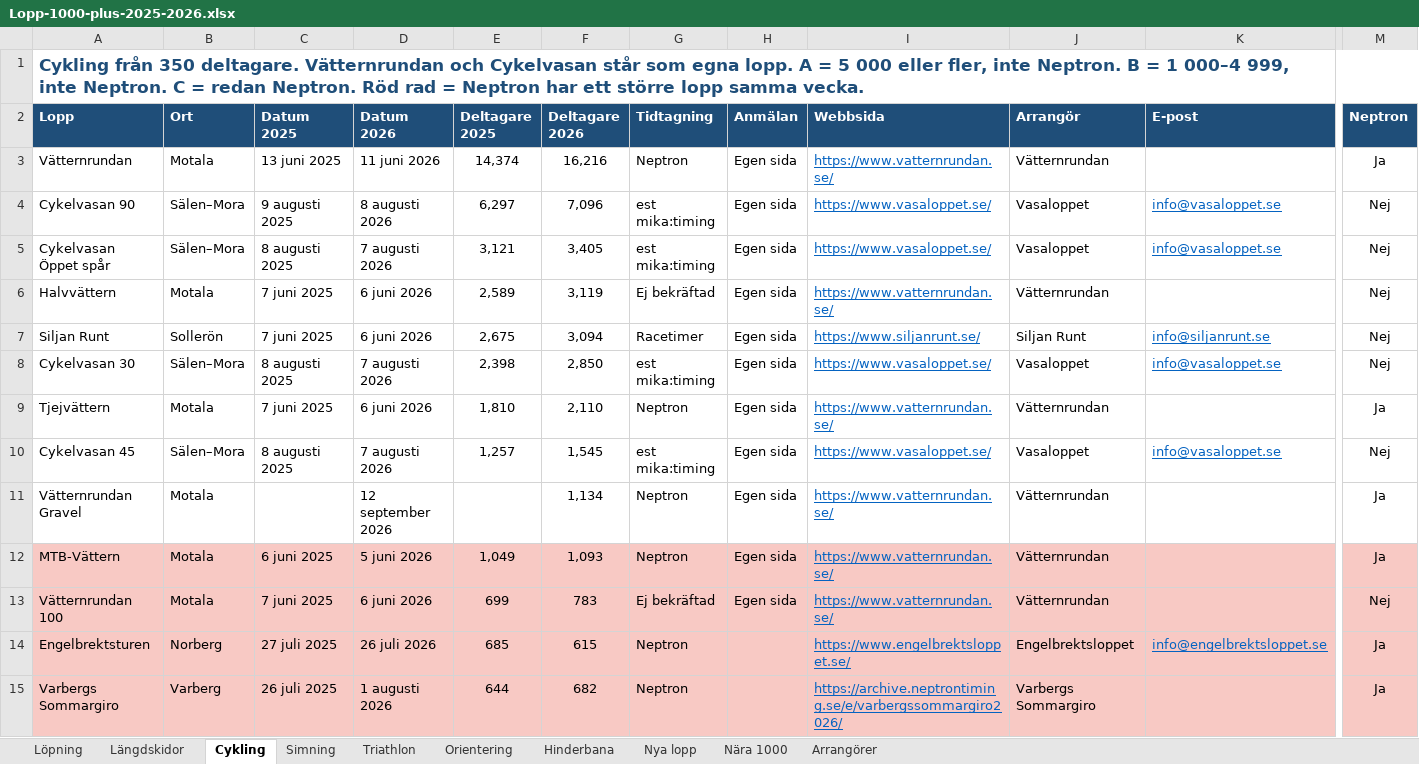
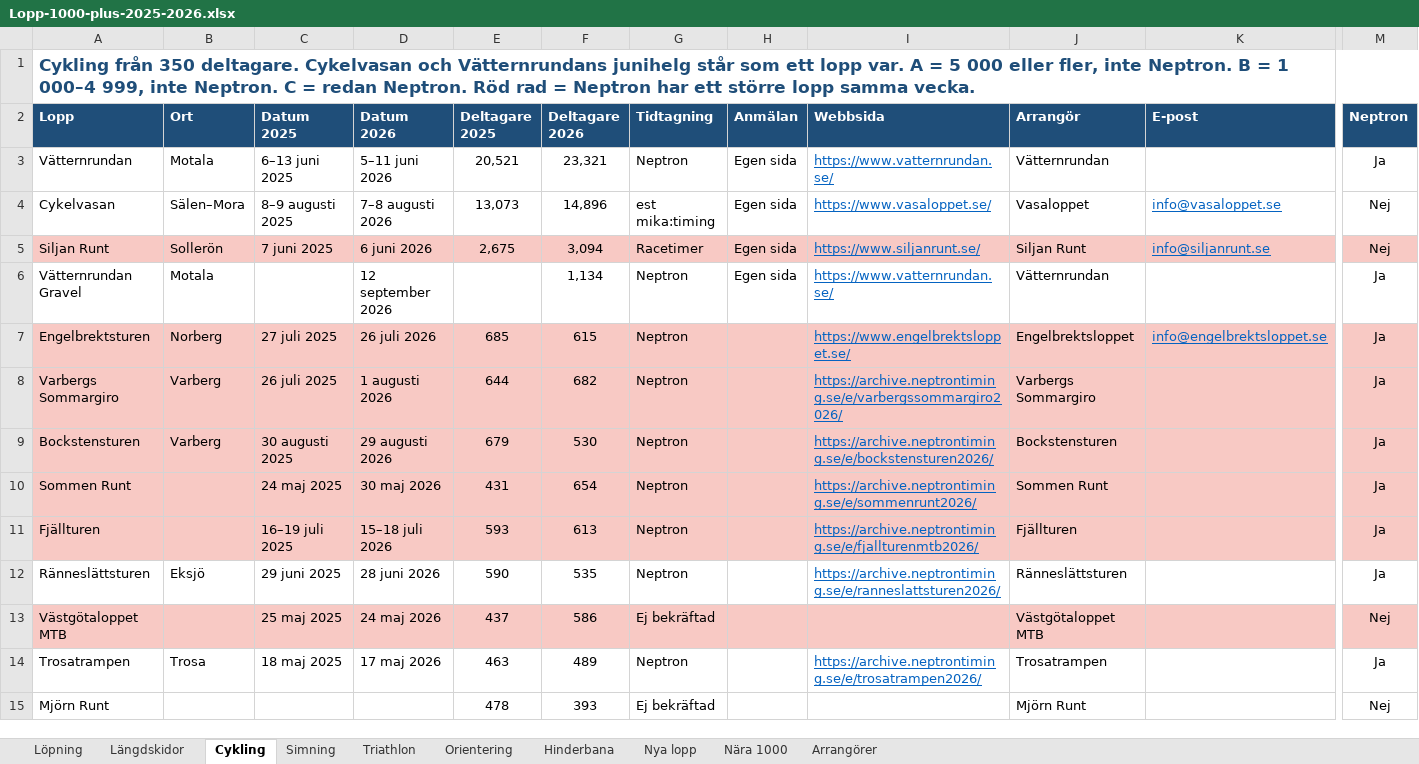
Before and after one commit to Thomazzo91/Days-Without-being-a-tool, an Excel workbook: Lopp-1000-plus-2025-2026.xlsx, sheet Cykling, drawn as a sheet; only a part is shown, gaps mark what is left out; the shorter side is filled out with more unchanged rows; values as stored, in another font and other column widths than the file's, no borders; removed rows and columns are numbered as before the commit, all else as after; rows hold the shown columns only; the diff covers the shown part only; the diff names each change by its address in the sheet, - before the commit and + after, or states it on an @@ line.

```diff
--- a/Lopp-1000-plus-2025-2026.xlsx (sheet Cykling)
+++ b/Lopp-1000-plus-2025-2026.xlsx (sheet Cykling)
-A1 (Lopp): …350 deltagare. Vätternrundan och Cykelvasan står som egna lopp. A =…
+A1 (Lopp): …350 deltagare. Cykelvasan och Vätternrundans junihelg står som ett lopp var. A =…
-C3 (Datum 2025): 13 juni 2025
+C3 (Datum 2025): 6–13 juni 2025
-D3 (Datum 2026): 11 juni 2026
+D3 (Datum 2026): 5–11 juni 2026
-E3 (Deltagare 2025): 14,374
+E3 (Deltagare 2025): 20,521
-F3 (Deltagare 2026): 16,216
+F3 (Deltagare 2026): 23,321
-A4 (Lopp): Cykelvasan 90
+A4 (Lopp): Cykelvasan
-C4 (Datum 2025): 9 augusti 2025
+C4 (Datum 2025): 8–9 augusti 2025
-D4 (Datum 2026): 8 augusti 2026
+D4 (Datum 2026): 7–8 augusti 2026
-E4 (Deltagare 2025): 6,297
+E4 (Deltagare 2025): 13,073
-F4 (Deltagare 2026): 7,096
+F4 (Deltagare 2026): 14,896
-row 5: Cykelvasan Öppet spår | Sälen–Mora | 8 augusti 2025 | 7 augusti 2026 | 3,121 | 3,405 | est mika:timing | Egen sida | https://www.vasaloppet.se/ | Vasaloppet | info@vasaloppet.se | Nej
-row 6: Halvvättern | Motala | 7 juni 2025 | 6 juni 2026 | 2,589 | 3,119 | Ej bekräftad | Egen sida | https://www.vatternrundan.se/ | Vätternrundan |  | Nej
-A5:M5 fill: none
+A5:M5 fill: #F8C9C4
-row 8: Cykelvasan 30 | Sälen–Mora | 8 augusti 2025 | 7 augusti 2026 | 2,398 | 2,850 | est mika:timing | Egen sida | https://www.vasaloppet.se/ | Vasaloppet | info@vasaloppet.se | Nej
-row 9: Tjejvättern | Motala | 7 juni 2025 | 6 juni 2026 | 1,810 | 2,110 | Neptron | Egen sida | https://www.vatternrundan.se/ | Vätternrundan |  | Ja
-row 10: Cykelvasan 45 | Sälen–Mora | 8 augusti 2025 | 7 augusti 2026 | 1,257 | 1,545 | est mika:timing | Egen sida | https://www.vasaloppet.se/ | Vasaloppet | info@vasaloppet.se | Nej
-row 12: MTB-Vättern | Motala | 6 juni 2025 | 5 juni 2026 | 1,049 | 1,093 | Neptron | Egen sida | https://www.vatternrundan.se/ | Vätternrundan |  | Ja
-row 13: Vätternrundan 100 | Motala | 7 juni 2025 | 6 juni 2026 | 699 | 783 | Ej bekräftad | Egen sida | https://www.vatternrundan.se/ | Vätternrundan |  | Nej
```
Also changed, not shown: cell formats elsewhere in this sheet, sheet Längdskidor, sheet Arrangörer.
